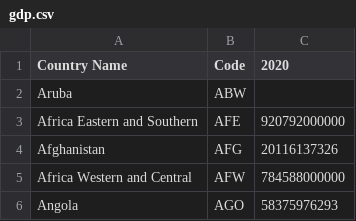
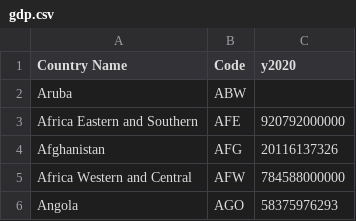
Before and after one commit to patilniranjan628/F21DV, a CSV file: .github/workflows/gdp.csv, drawn as a sheet; only a part is shown.

Commit message:
Update gdp.csv

```diff
--- a/.github/workflows/gdp.csv
+++ b/.github/workflows/gdp.csv
@@ -1,2 +1,2 @@
-Country Name,Code,2020
+Country Name,Code,y2020
 Aruba,ABW,
```
